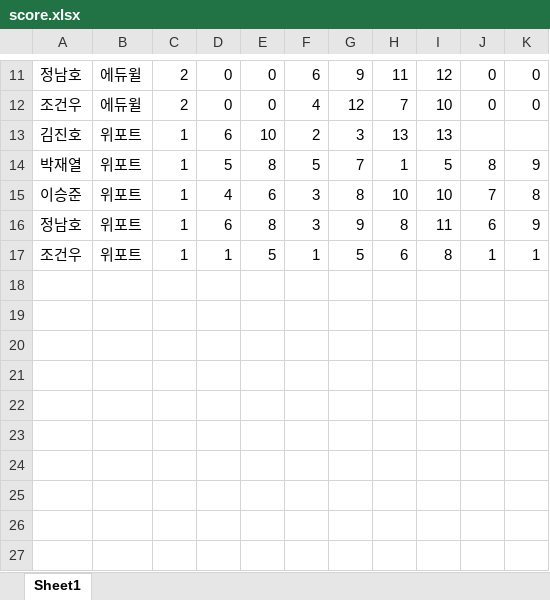
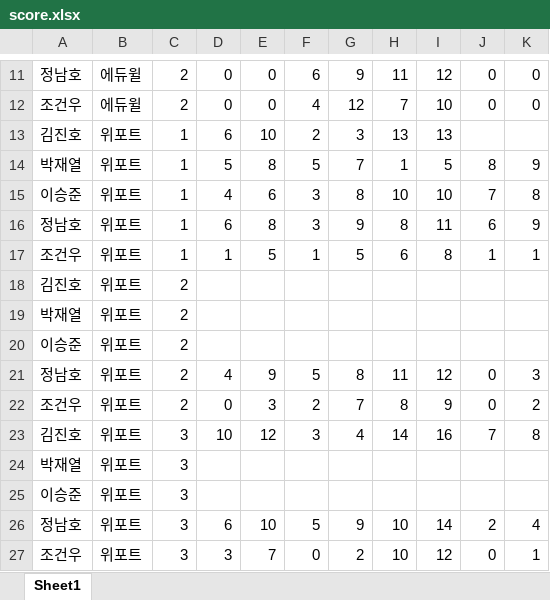
Before and after one commit to jeongnamho/gsat, an Excel workbook: 20_second/score.xlsx, sheet Sheet1, drawn as a sheet; only a part is shown, gaps mark what is left out; values as stored, in another font and other column widths than the file's, no borders; the diff names each change by its address in the sheet, - before the commit and + after, or states it on an @@ line.

```diff
--- a/20_second/score.xlsx (sheet Sheet1)
+++ b/20_second/score.xlsx (sheet Sheet1)
+row 18: 김진호 | 위포트 | 2
+row 19: 박재열 | 위포트 | 2
+row 20: 이승준 | 위포트 | 2
+row 21: 정남호 | 위포트 | 2 | 4 | 9 | 5 | 8 | 11 | 12 | 0 | 3
+row 22: 조건우 | 위포트 | 2 | 0 | 3 | 2 | 7 | 8 | 9 | 0 | 2
+row 23: 김진호 | 위포트 | 3 | 10 | 12 | 3 | 4 | 14 | 16 | 7 | 8
+row 24: 박재열 | 위포트 | 3
+row 25: 이승준 | 위포트 | 3
+row 26: 정남호 | 위포트 | 3 | 6 | 10 | 5 | 9 | 10 | 14 | 2 | 4
+row 27: 조건우 | 위포트 | 3 | 3 | 7 | 0 | 2 | 10 | 12 | 0 | 1
```
Also changed, not shown: 2 other files.
